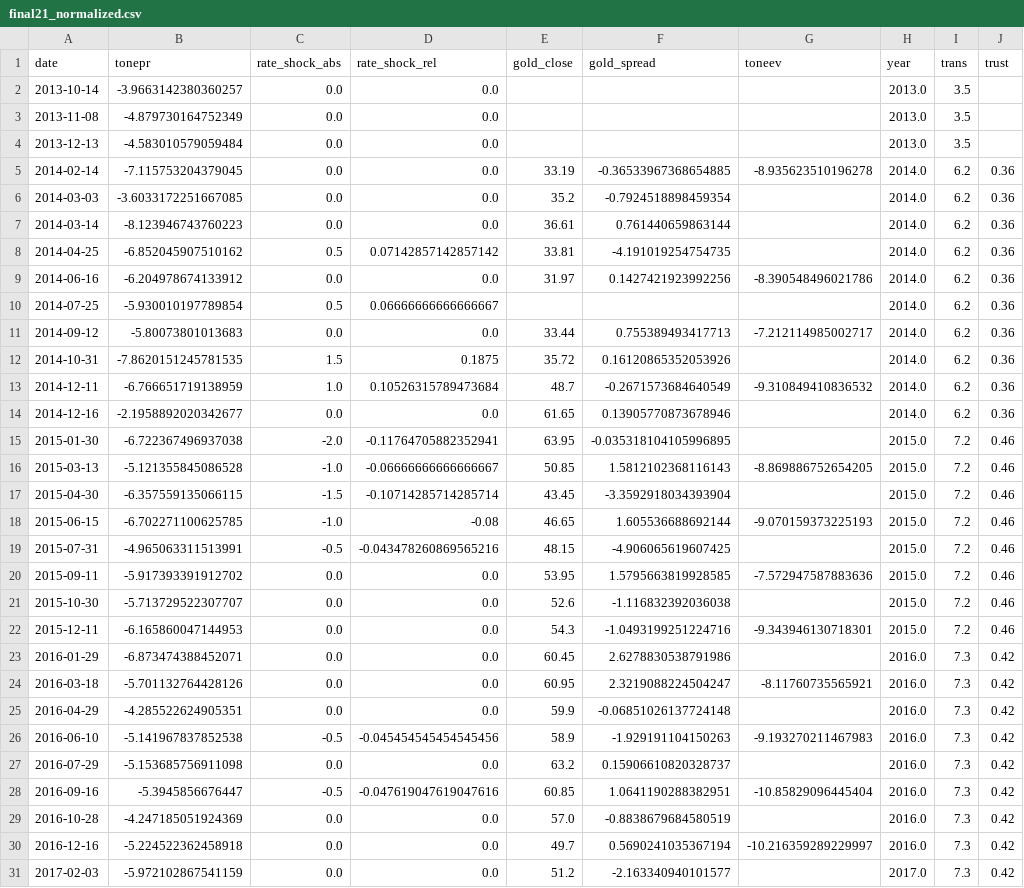
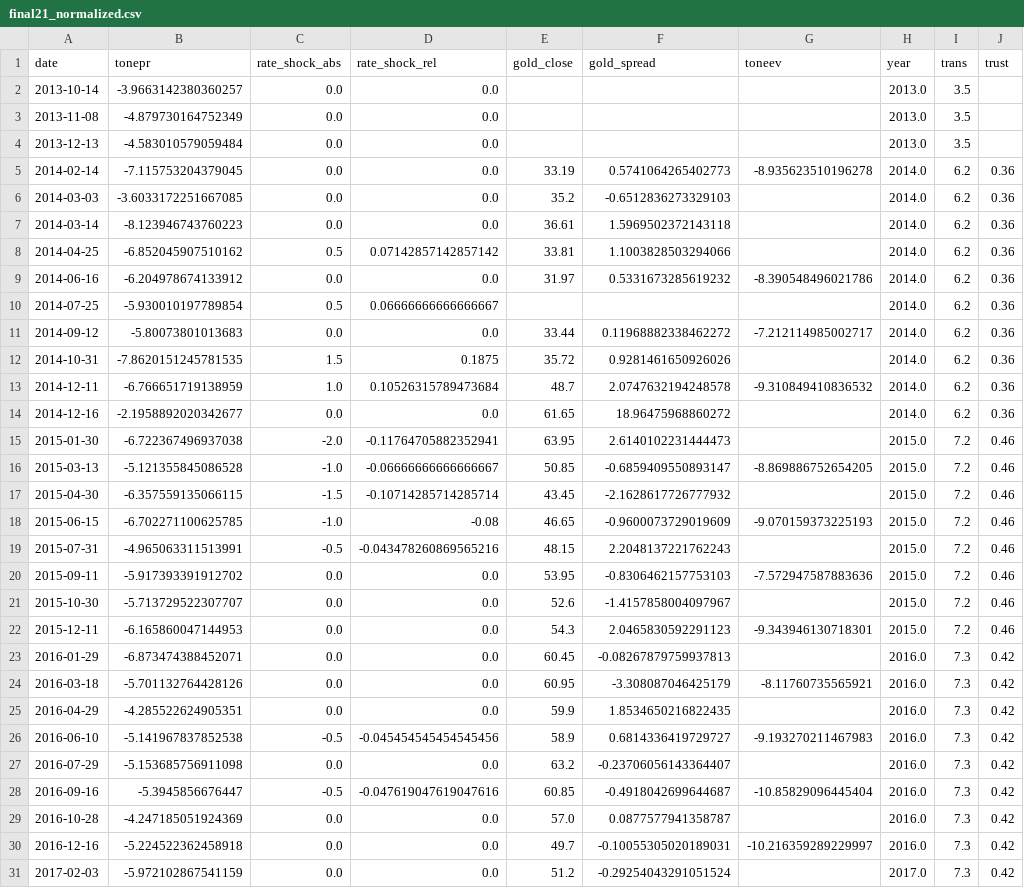
Before and after one commit to GungnirAP/Thesis, a CSV file: data/final21_normalized.csv, drawn as a sheet; only a part is shown; the diff covers the shown part only.

```diff
--- a/data/final21_normalized.csv
+++ b/data/final21_normalized.csv
@@ -4,28 +4,28 @@ date;tonepr;rate_shock_abs;rate_shock_rel;gold_close;gold_spread;toneev;year;tra
 2013-12-13;-4.583010579059484;0.0;0.0;;;;2013.0;3.5;
-2014-02-14;-7.115753204379045;0.0;0.0;33.19;-0.36533967368654885;-8.935623510196278;2014.0;6.2;0.36
-2014-03-03;-3.6033172251667085;0.0;0.0;35.2;-0.7924518898459354;;2014.0;6.2;0.36
-2014-03-14;-8.123946743760223;0.0;0.0;36.61;0.761440659863144;;2014.0;6.2;0.36
-2014-04-25;-6.852045907510162;0.5;0.07142857142857142;33.81;-4.191019254754735;;2014.0;6.2;0.36
-2014-06-16;-6.204978674133912;0.0;0.0;31.97;0.1427421923992256;-8.390548496021786;2014.0;6.2;0.36
+2014-02-14;-7.115753204379045;0.0;0.0;33.19;0.5741064265402773;-8.935623510196278;2014.0;6.2;0.36
+2014-03-03;-3.6033172251667085;0.0;0.0;35.2;-0.6512836273329103;;2014.0;6.2;0.36
+2014-03-14;-8.123946743760223;0.0;0.0;36.61;1.5969502372143118;;2014.0;6.2;0.36
+2014-04-25;-6.852045907510162;0.5;0.07142857142857142;33.81;1.1003828503294066;;2014.0;6.2;0.36
+2014-06-16;-6.204978674133912;0.0;0.0;31.97;0.5331673285619232;-8.390548496021786;2014.0;6.2;0.36
 2014-07-25;-5.930010197789854;0.5;0.06666666666666667;;;;2014.0;6.2;0.36
-2014-09-12;-5.80073801013683;0.0;0.0;33.44;0.755389493417713;-7.212114985002717;2014.0;6.2;0.36
-2014-10-31;-7.8620151245781535;1.5;0.1875;35.72;0.16120865352053926;;2014.0;6.2;0.36
-2014-12-11;-6.766651719138959;1.0;0.10526315789473684;48.7;-0.2671573684640549;-9.310849410836532;2014.0;6.2;0.36
-2014-12-16;-2.1958892020342677;0.0;0.0;61.65;0.13905770873678946;;2014.0;6.2;0.36
-2015-01-30;-6.722367496937038;-2.0;-0.11764705882352941;63.95;-0.035318104105996895;;2015.0;7.2;0.46
-2015-03-13;-5.121355845086528;-1.0;-0.06666666666666667;50.85;1.5812102368116143;-8.869886752654205;2015.0;7.2;0.46
-2015-04-30;-6.357559135066115;-1.5;-0.10714285714285714;43.45;-3.3592918034393904;;2015.0;7.2;0.46
-2015-06-15;-6.702271100625785;-1.0;-0.08;46.65;1.605536688692144;-9.070159373225193;2015.0;7.2;0.46
-2015-07-31;-4.965063311513991;-0.5;-0.043478260869565216;48.15;-4.906065619607425;;2015.0;7.2;0.46
-2015-09-11;-5.917393391912702;0.0;0.0;53.95;1.5795663819928585;-7.572947587883636;2015.0;7.2;0.46
-2015-10-30;-5.713729522307707;0.0;0.0;52.6;-1.116832392036038;;2015.0;7.2;0.46
-2015-12-11;-6.165860047144953;0.0;0.0;54.3;-1.0493199251224716;-9.343946130718301;2015.0;7.2;0.46
-2016-01-29;-6.873474388452071;0.0;0.0;60.45;2.6278830538791986;;2016.0;7.3;0.42
-2016-03-18;-5.701132764428126;0.0;0.0;60.95;2.3219088224504247;-8.11760735565921;2016.0;7.3;0.42
-2016-04-29;-4.285522624905351;0.0;0.0;59.9;-0.06851026137724148;;2016.0;7.3;0.42
-2016-06-10;-5.141967837852538;-0.5;-0.045454545454545456;58.9;-1.929191104150263;-9.193270211467983;2016.0;7.3;0.42
-2016-07-29;-5.153685756911098;0.0;0.0;63.2;0.15906610820328737;;2016.0;7.3;0.42
-2016-09-16;-5.3945856676447;-0.5;-0.047619047619047616;60.85;1.0641190288382951;-10.85829096445404;2016.0;7.3;0.42
-2016-10-28;-4.247185051924369;0.0;0.0;57.0;-0.8838679684580519;;2016.0;7.3;0.42
-2016-12-16;-5.224522362458918;0.0;0.0;49.7;0.5690241035367194;-10.216359289229997;2016.0;7.3;0.42
-2017-02-03;-5.972102867541159;0.0;0.0;51.2;-2.163340940101577;;2017.0;7.3;0.42
+2014-09-12;-5.80073801013683;0.0;0.0;33.44;0.11968882338462272;-7.212114985002717;2014.0;6.2;0.36
+2014-10-31;-7.8620151245781535;1.5;0.1875;35.72;0.9281461650926026;;2014.0;6.2;0.36
+2014-12-11;-6.766651719138959;1.0;0.10526315789473684;48.7;2.0747632194248578;-9.310849410836532;2014.0;6.2;0.36
+2014-12-16;-2.1958892020342677;0.0;0.0;61.65;18.96475968860272;;2014.0;6.2;0.36
+2015-01-30;-6.722367496937038;-2.0;-0.11764705882352941;63.95;2.6140102231444473;;2015.0;7.2;0.46
+2015-03-13;-5.121355845086528;-1.0;-0.06666666666666667;50.85;-0.6859409550893147;-8.869886752654205;2015.0;7.2;0.46
+2015-04-30;-6.357559135066115;-1.5;-0.10714285714285714;43.45;-2.1628617726777932;;2015.0;7.2;0.46
+2015-06-15;-6.702271100625785;-1.0;-0.08;46.65;-0.9600073729019609;-9.070159373225193;2015.0;7.2;0.46
+2015-07-31;-4.965063311513991;-0.5;-0.043478260869565216;48.15;2.2048137221762243;;2015.0;7.2;0.46
+2015-09-11;-5.917393391912702;0.0;0.0;53.95;-0.8306462157753103;-7.572947587883636;2015.0;7.2;0.46
+2015-10-30;-5.713729522307707;0.0;0.0;52.6;-1.4157858004097967;;2015.0;7.2;0.46
+2015-12-11;-6.165860047144953;0.0;0.0;54.3;2.0465830592291123;-9.343946130718301;2015.0;7.2;0.46
+2016-01-29;-6.873474388452071;0.0;0.0;60.45;-0.08267879759937813;;2016.0;7.3;0.42
+2016-03-18;-5.701132764428126;0.0;0.0;60.95;-3.308087046425179;-8.11760735565921;2016.0;7.3;0.42
+2016-04-29;-4.285522624905351;0.0;0.0;59.9;1.8534650216822435;;2016.0;7.3;0.42
+2016-06-10;-5.141967837852538;-0.5;-0.045454545454545456;58.9;0.6814336419729727;-9.193270211467983;2016.0;7.3;0.42
+2016-07-29;-5.153685756911098;0.0;0.0;63.2;-0.23706056143364407;;2016.0;7.3;0.42
+2016-09-16;-5.3945856676447;-0.5;-0.047619047619047616;60.85;-0.4918042699644687;-10.85829096445404;2016.0;7.3;0.42
+2016-10-28;-4.247185051924369;0.0;0.0;57.0;0.0877577941358787;;2016.0;7.3;0.42
+2016-12-16;-5.224522362458918;0.0;0.0;49.7;-0.10055305020189031;-10.216359289229997;2016.0;7.3;0.42
+2017-02-03;-5.972102867541159;0.0;0.0;51.2;-0.29254043291051524;;2017.0;7.3;0.42
```
Also changed, not shown: 39 edited cells elsewhere in this file, data/final21.csv, 37 other files.
